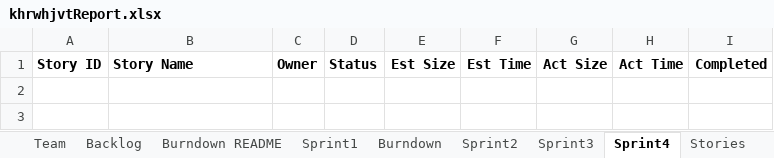
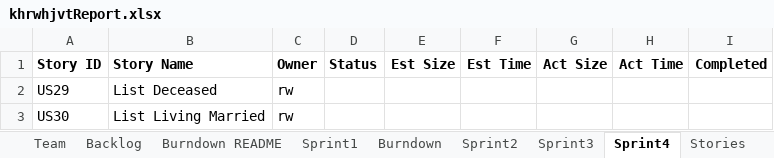
Before and after one commit to khockenj/ssw555, an Excel workbook: khrwhjvtReport.xlsx, sheet Sprint4, drawn as a sheet; values as stored, in another font and other column widths than the file's, no borders; the diff names each change by its address in the sheet, - before the commit and + after, or states it on an @@ line.

```diff
--- a/khrwhjvtReport.xlsx (sheet Sprint4)
+++ b/khrwhjvtReport.xlsx (sheet Sprint4)
+row 2: US29 | List Deceased | rw
+row 3: US30 | List Living Married | rw
```
Also changed, not shown: sheet Sprint2, sheet Sprint3, sheet Burndown, charts or pictures.
